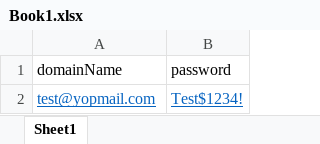
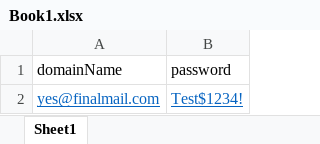
Before and after one commit to atifmalik58/AppiumWithJava, an Excel workbook: src/main/resources/Book1.xlsx, sheet Sheet1, drawn as a sheet; values as stored, in another font and other column widths than the file's, no borders; the diff names each change by its address in the sheet, - before the commit and + after, or states it on an @@ line.

Commit message:
Refactoring loginPage to SignUp & loginTests to signUpTests

```diff
--- a/src/main/resources/Book1.xlsx (sheet Sheet1)
+++ b/src/main/resources/Book1.xlsx (sheet Sheet1)
-A2 (domainName): test@yopmail.com
+A2 (domainName): yes@finalmail.com
```
Also changed, not shown: target/classes/Book1.xlsx, 6 other files.
